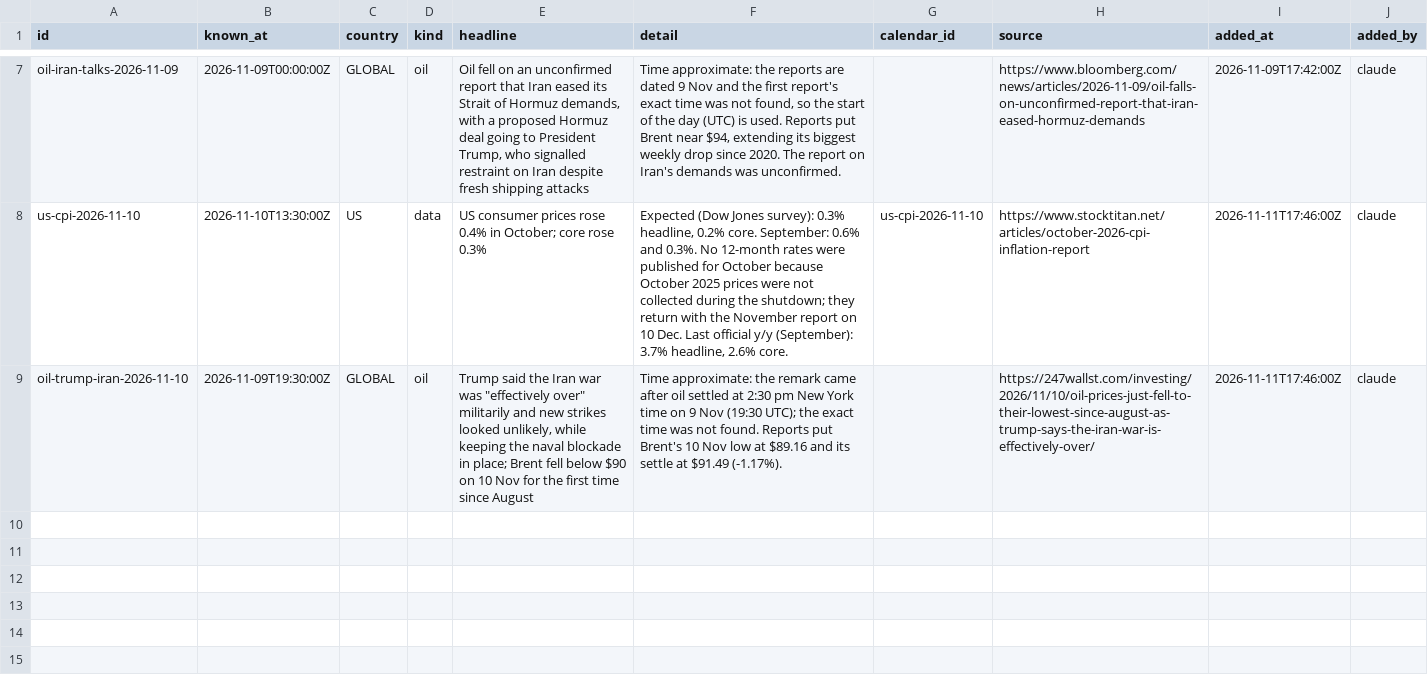
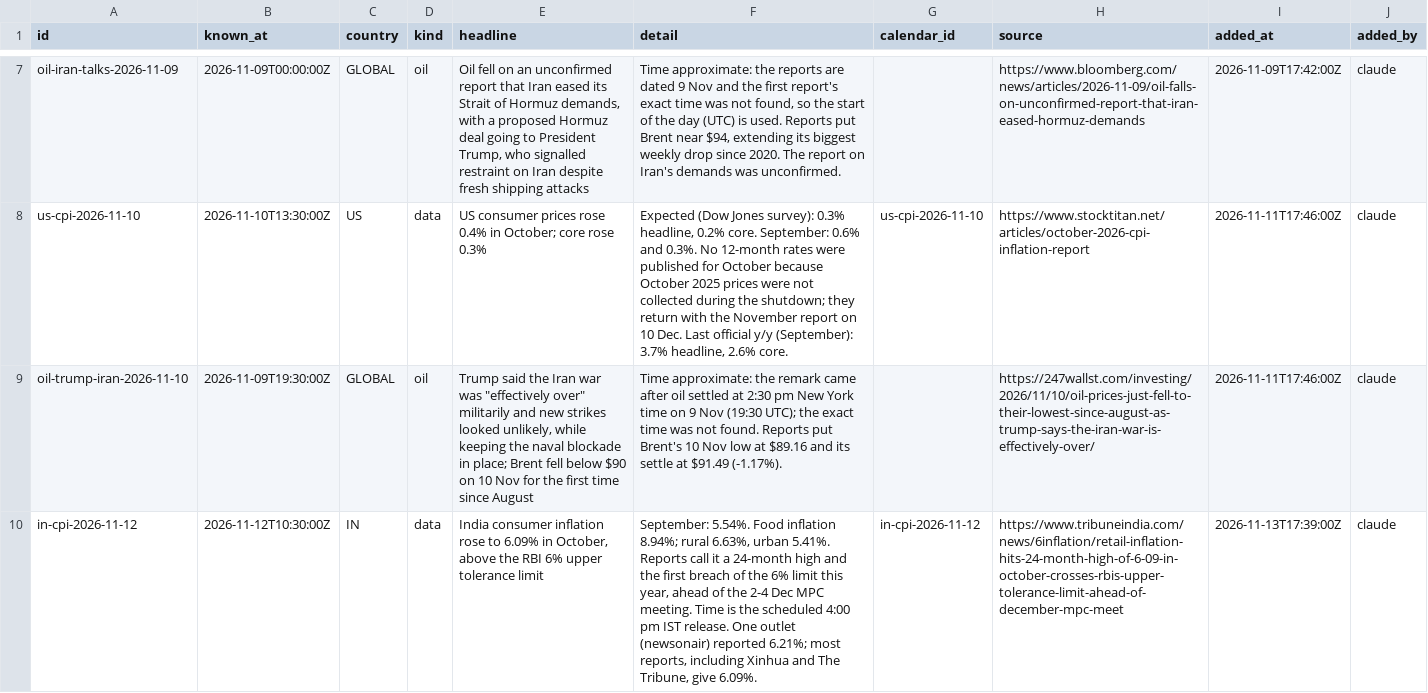
Before and after one commit to viruop/paper-arena, a CSV file: data/events/log.csv, drawn as a sheet; only a part is shown, gaps mark what is left out; the diff names each change by its address in the sheet, - before the commit and + after, or states it on an @@ line.

Commit message:
New logs

```diff
--- a/data/events/log.csv
+++ b/data/events/log.csv
+row 10: in-cpi-2026-11-12 | 2026-11-12T10:30:00Z | IN | data | India consumer inflation rose to 6.09% in October, above the RBI 6% upper tolerance limit | September: 5.54%. Food inflation 8.94%; rural 6.63%, urban 5.41%. Reports call it a 24-month high and the first breach of the 6% limit this year, ahead of the 2-4 Dec MPC meeting. Time is the scheduled 4:00 pm IST release. One outlet (newsonair) reported 6.21%; most reports, including Xinhua and The Tribune, give 6.09%. | in-cpi-2026-11-12 | https://www.tribuneindia.com/news/6inflation/retail-inflation-hits-24-month-high-of-6-09-in-october-crosses-rbis-upper-tolerance-limit-ahead-of-december-mpc-meet | 2026-11-13T17:39:00Z | claude
```
